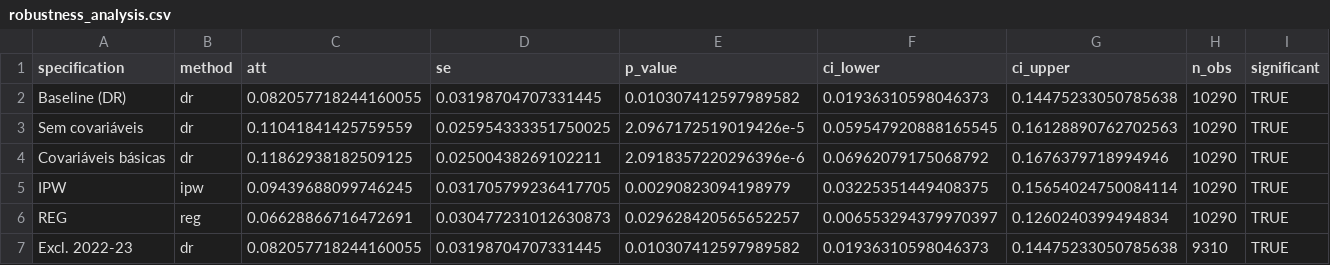
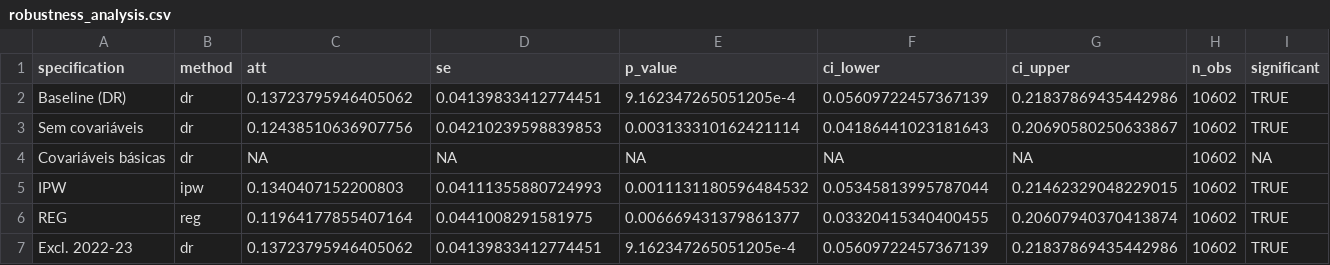
Before and after one commit to danielcavalli/tcc-ie-ufrj-2024, a CSV file: data/outputs/robustness_analysis.csv, drawn as a sheet.

```diff
--- a/data/outputs/robustness_analysis.csv
+++ b/data/outputs/robustness_analysis.csv
@@ -1,7 +1,7 @@
 specification,method,att,se,p_value,ci_lower,ci_upper,n_obs,significant
-Baseline (DR),dr,0.082057718244160055,0.03198704707331445,0.010307412597989582,0.01936310598046373,0.14475233050785638,10290,TRUE
-Sem covariáveis,dr,0.11041841425759559,0.025954333351750025,2.0967172519019426e-5,0.059547920888165545,0.16128890762702563,10290,TRUE
-Covariáveis básicas,dr,0.11862938182509125,0.02500438269102211,2.0918357220296396e-6,0.06962079175068792,0.1676379718994946,10290,TRUE
-IPW,ipw,0.09439688099746245,0.031705799236417705,0.00290823094198979,0.03225351449408375,0.15654024750084114,10290,TRUE
-REG,reg,0.06628866716472691,0.030477231012630873,0.029628420565652257,0.006553294379970397,0.1260240399494834,10290,TRUE
-Excl. 2022-23,dr,0.082057718244160055,0.03198704707331445,0.010307412597989582,0.01936310598046373,0.14475233050785638,9310,TRUE
+Baseline (DR),dr,0.13723795946405062,0.04139833412774451,9.162347265051205e-4,0.05609722457367139,0.21837869435442986,10602,TRUE
+Sem covariáveis,dr,0.12438510636907756,0.04210239598839853,0.003133310162421114,0.04186441023181643,0.20690580250633867,10602,TRUE
+Covariáveis básicas,dr,NA,NA,NA,NA,NA,10602,NA
+IPW,ipw,0.1340407152200803,0.04111355880724993,0.0011131180596484532,0.05345813995787044,0.21462329048229015,10602,TRUE
+REG,reg,0.11964177855407164,0.0441008291581975,0.006669431379861377,0.03320415340400455,0.20607940370413874,10602,TRUE
+Excl. 2022-23,dr,0.13723795946405062,0.04139833412774451,9.162347265051205e-4,0.05609722457367139,0.21837869435442986,10602,TRUE
```
Also changed, not shown: data/outputs/additional_figures/power_analysis_results.csv, data/outputs/balance_stats_dr.csv, 54 other files.
